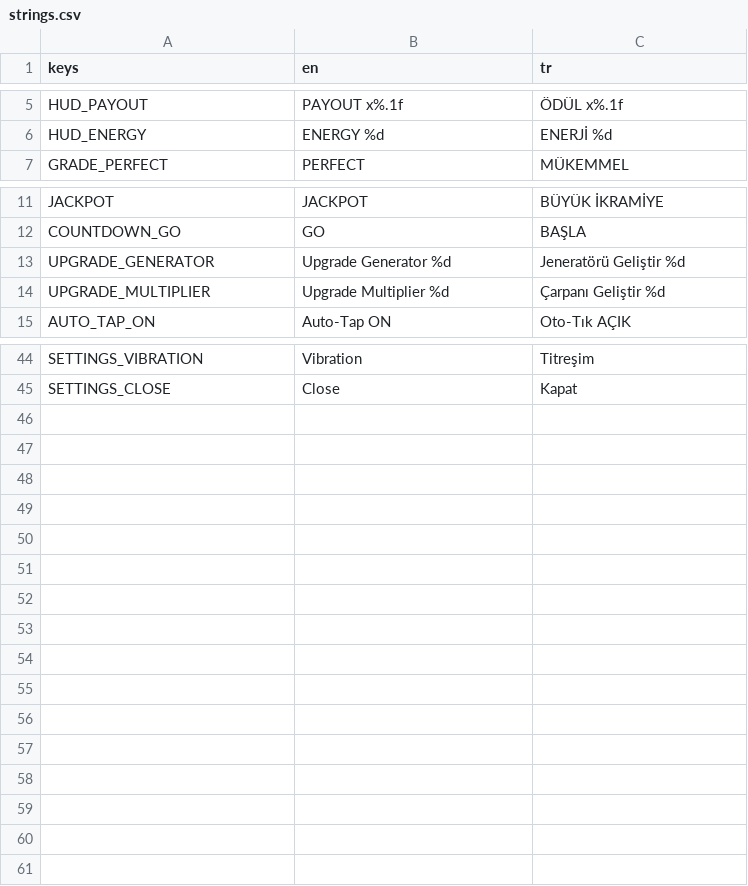
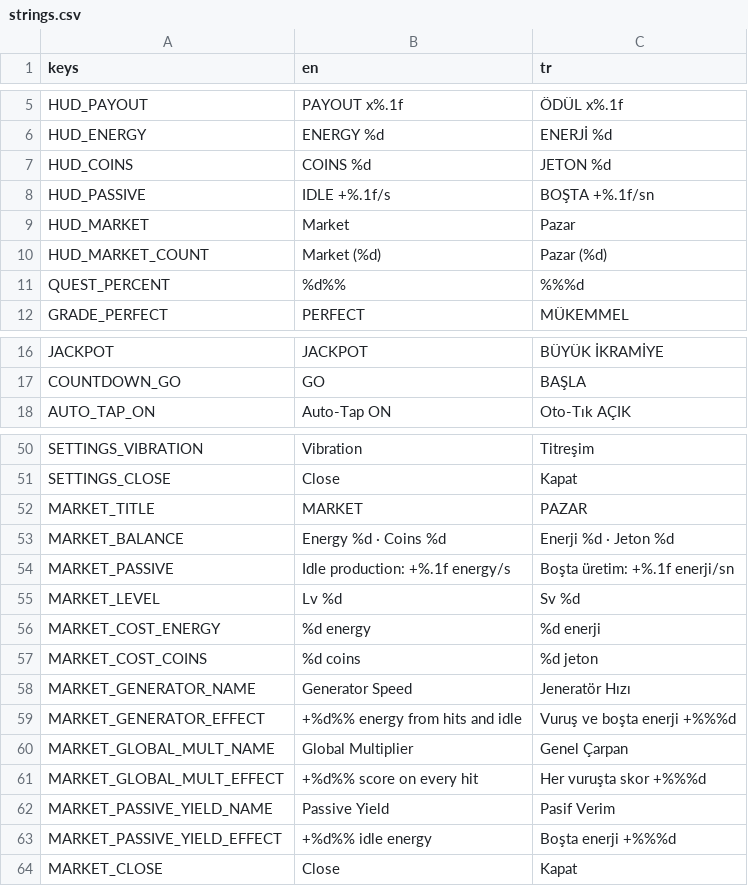
Before and after one commit to AvareGameStudio/loop-engine, a CSV file: translations/strings.csv, drawn as a sheet; only a part is shown, gaps mark what is left out; the diff covers the shown part only.

```diff
--- a/translations/strings.csv
+++ b/translations/strings.csv
@@ -6,2 +6,7 @@ HUD_PAYOUT,PAYOUT x%.1f,ÖDÜL x%.1f
 HUD_ENERGY,ENERGY  %d,ENERJİ  %d
+HUD_COINS,COINS  %d,JETON  %d
+HUD_PASSIVE,IDLE  +%.1f/s,BOŞTA  +%.1f/sn
+HUD_MARKET,Market,Pazar
+HUD_MARKET_COUNT,Market (%d),Pazar (%d)
+QUEST_PERCENT,%d%%,%%%d
 GRADE_PERFECT,PERFECT,MÜKEMMEL
@@ -12,4 +17,2 @@ JACKPOT,JACKPOT,BÜYÜK İKRAMİYE
 COUNTDOWN_GO,GO,BAŞLA
-UPGRADE_GENERATOR,Upgrade Generator  %d,Jeneratörü Geliştir  %d
-UPGRADE_MULTIPLIER,Upgrade Multiplier  %d,Çarpanı Geliştir  %d
 AUTO_TAP_ON,Auto-Tap ON,Oto-Tık AÇIK
@@ -45 +51,14 @@ SETTINGS_VIBRATION,Vibration,Titreşim
 SETTINGS_CLOSE,Close,Kapat
+MARKET_TITLE,MARKET,PAZAR
+MARKET_BALANCE,Energy %d  ·  Coins %d,Enerji %d  ·  Jeton %d
+MARKET_PASSIVE,Idle production: +%.1f energy/s,Boşta üretim: +%.1f enerji/sn
+MARKET_LEVEL,Lv %d,Sv %d
+MARKET_COST_ENERGY,%d energy,%d enerji
+MARKET_COST_COINS,%d coins,%d jeton
+MARKET_GENERATOR_NAME,Generator Speed,Jeneratör Hızı
+MARKET_GENERATOR_EFFECT,+%d%% energy from hits and idle,Vuruş ve boşta enerji +%%%d
+MARKET_GLOBAL_MULT_NAME,Global Multiplier,Genel Çarpan
+MARKET_GLOBAL_MULT_EFFECT,+%d%% score on every hit,Her vuruşta skor +%%%d
+MARKET_PASSIVE_YIELD_NAME,Passive Yield,Pasif Verim
+MARKET_PASSIVE_YIELD_EFFECT,+%d%% idle energy,Boşta enerji +%%%d
+MARKET_CLOSE,Close,Kapat
```
Also changed, not shown: 3 added rows and 2 edited cells elsewhere in this file, 19 other files.
